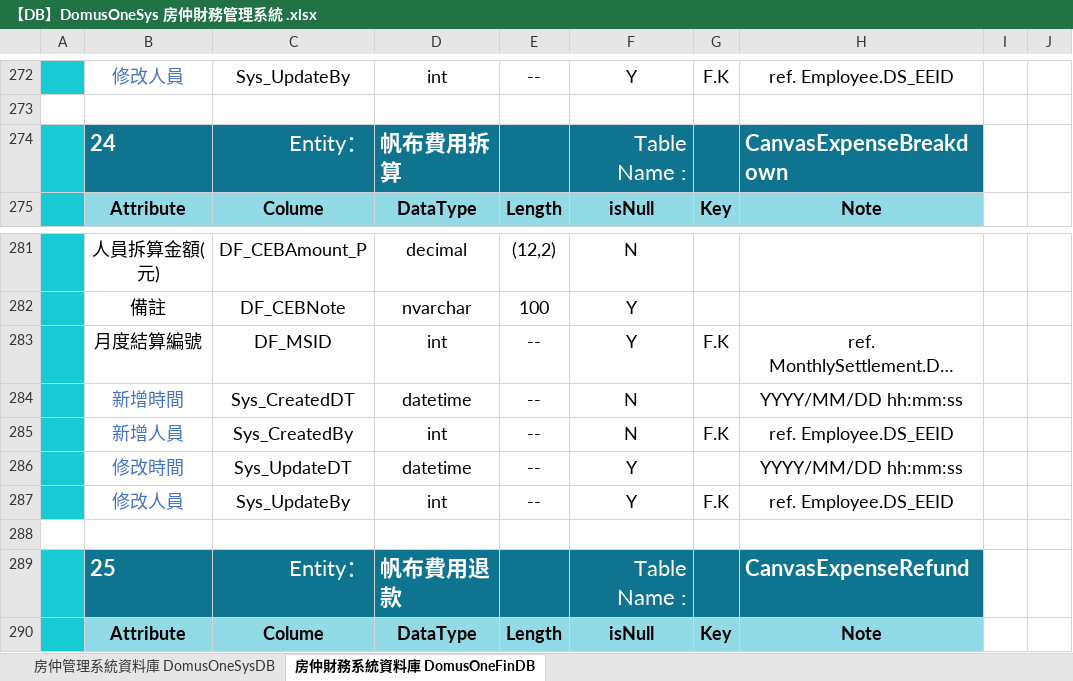
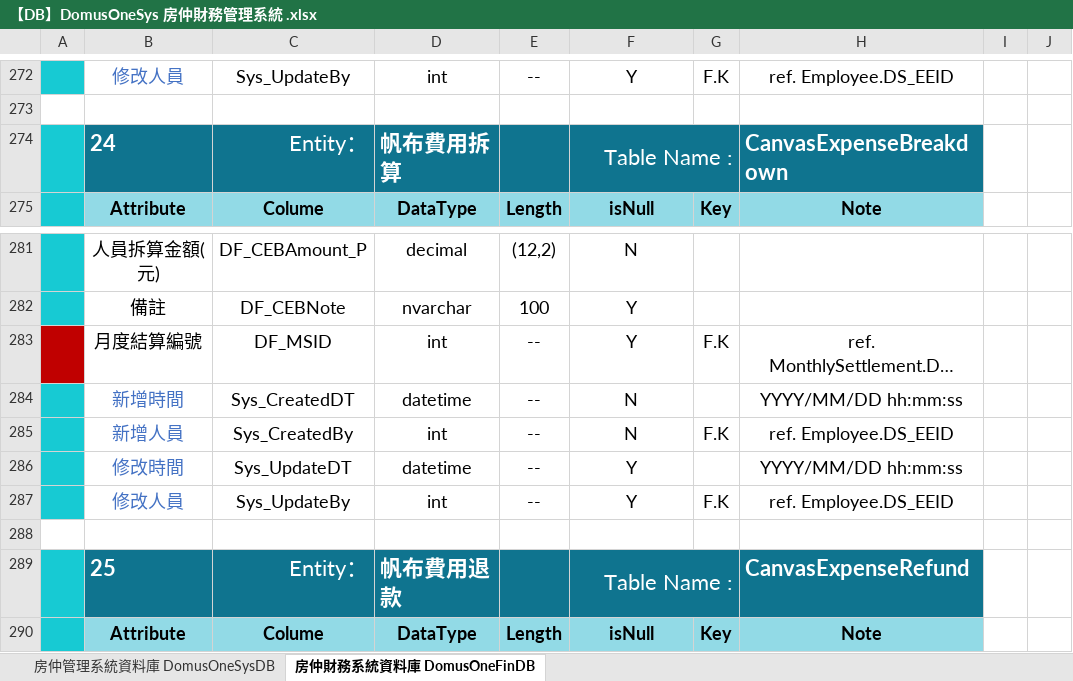
Before and after one commit to Violet-Liou/04_SystemAnalysis, an Excel workbook: 房仲財務管理系統/【DB】DomusOneSys 房仲財務管理系統 .xlsx, sheet 房仲財務系統資料庫 DomusOneFinDB, drawn as a sheet; only a part is shown, gaps mark what is left out; long unchanged cells end in …; values as stored, in another font and other column widths than the file's, no borders; charts and pictures not drawn; the diff covers the shown part only; the diff names each change by its address in the sheet, - before the commit and + after, or states it on an @@ line.

```diff
--- a/房仲財務管理系統/【DB】DomusOneSys 房仲財務管理系統 .xlsx (sheet 房仲財務系統資料庫 DomusOneFinDB)
+++ b/房仲財務管理系統/【DB】DomusOneSys 房仲財務管理系統 .xlsx (sheet 房仲財務系統資料庫 DomusOneFinDB)
+F274:G274 merged
-A283 fill: #17CAD3
+A283 fill: #C00000
+F289:G289 merged
```
Also changed, not shown: 46 added rows elsewhere in this sheet, sheet 房仲管理系統資料庫 DomusOneSysDB, charts or pictures, 2 other files.
